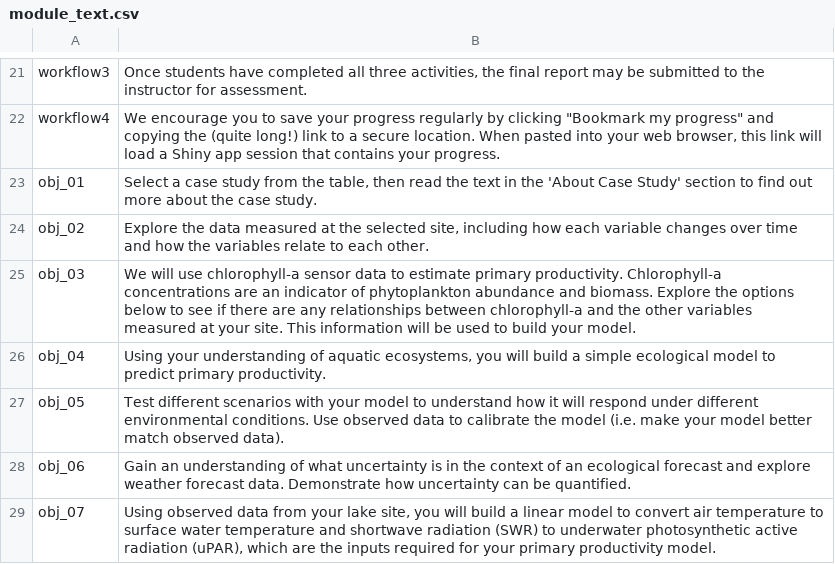
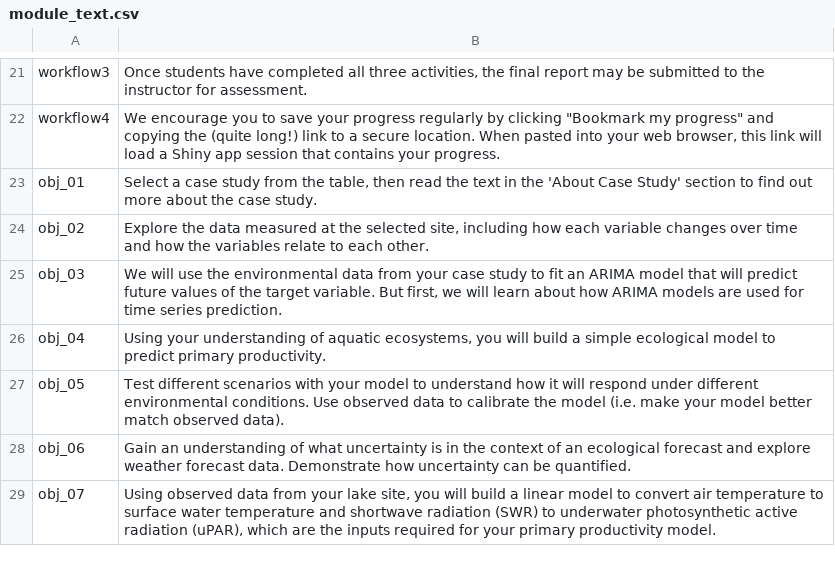
Before and after one commit to MacrosystemsEDDIE/module11, a CSV file: app/data/module_text.csv, drawn as a sheet; only a part is shown, gaps mark what is left out.

```diff
--- a/app/data/module_text.csv
+++ b/app/data/module_text.csv
@@ -24,3 +24,3 @@ obj_01,"Select a case study from the table, then read the text in the 'About Cas
 obj_02,"Explore the data measured at the selected site, including how each variable changes over time and how the variables relate to each other."
-obj_03,We will use chlorophyll-a sensor data to estimate primary productivity. Chlorophyll-a concentrations are an indicator of phytoplankton abundance and biomass. Explore the options below to see if there are any relationships between chlorophyll-a and the other variables measured at your site. This information will be used to build your model.
+obj_03,"We will use the environmental data from your case study to fit an ARIMA model that will predict future values of the target variable. But first, we will learn about how ARIMA models are used for time series prediction."
 obj_04,"Using your understanding of aquatic ecosystems, you will build a simple ecological model to predict primary productivity."
```
Also changed, not shown: app/data/handout_questions.csv, 14 other files.
